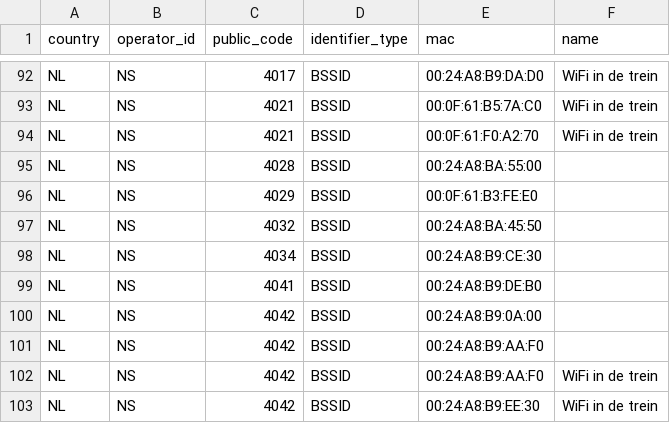
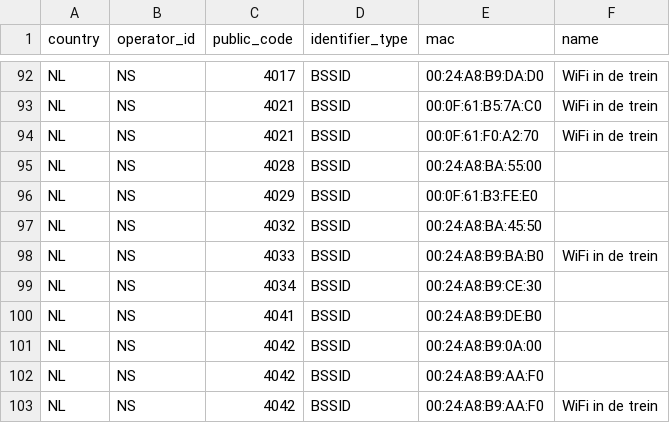
Before and after one commit to StichtingOpenGeo/VehicleBeacon, a CSV file: VehicleBeacon.csv, drawn as a sheet; only a part is shown, gaps mark what is left out; the shorter side is filled out with more unchanged rows; the diff names each change by its address in the sheet, - before the commit and + after, or states it on an @@ line.

Commit message:
NS:4033

```diff
--- a/VehicleBeacon.csv
+++ b/VehicleBeacon.csv
+row 98: NL | NS | 4033 | BSSID | 00:24:A8:B9:BA:B0 | WiFi in de trein
```
